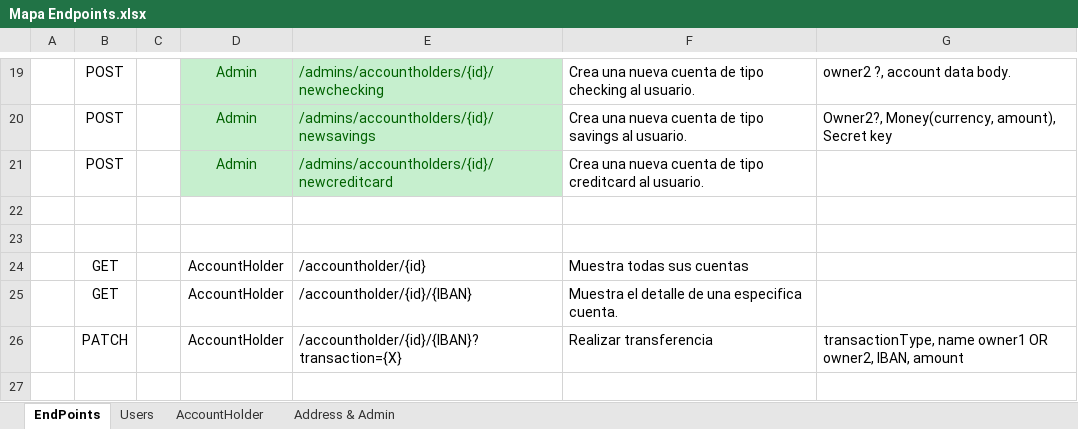
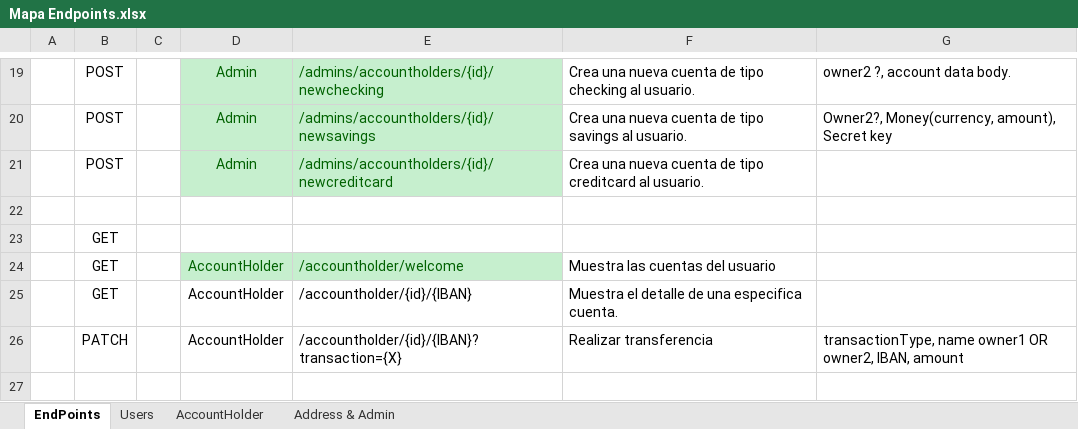
Before and after one commit to perseo1326/IH-Proyecto_Bancario, an Excel workbook: External_Resources/Mapa Endpoints.xlsx, sheet EndPoints, drawn as a sheet; only a part is shown, gaps mark what is left out; values as stored, in another font and other column widths than the file's, no borders; table styles not drawn; the diff names each change by its address in the sheet, - before the commit and + after, or states it on an @@ line.

```diff
--- a/External_Resources/Mapa Endpoints.xlsx (sheet EndPoints)
+++ b/External_Resources/Mapa Endpoints.xlsx (sheet EndPoints)
-B23: (empty)
+B23: GET
@@ D24:E24 fill: none → #C6EFCE, text colour: black → #006100 @@
-E24: /accountholder/{id}
+E24: /accountholder/welcome
-F24: Muestra todas sus cuentas
+F24: Muestra las cuentas del usuario
```
Also changed, not shown: sheet AccountHolder.
